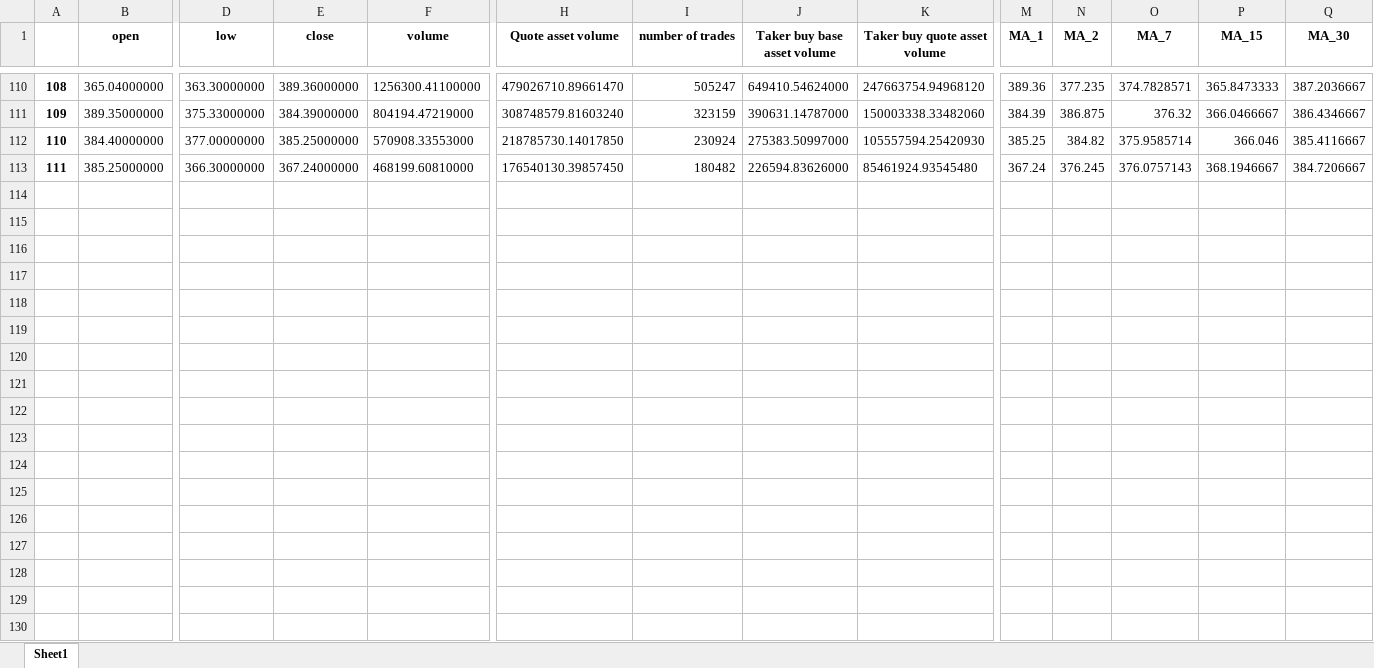
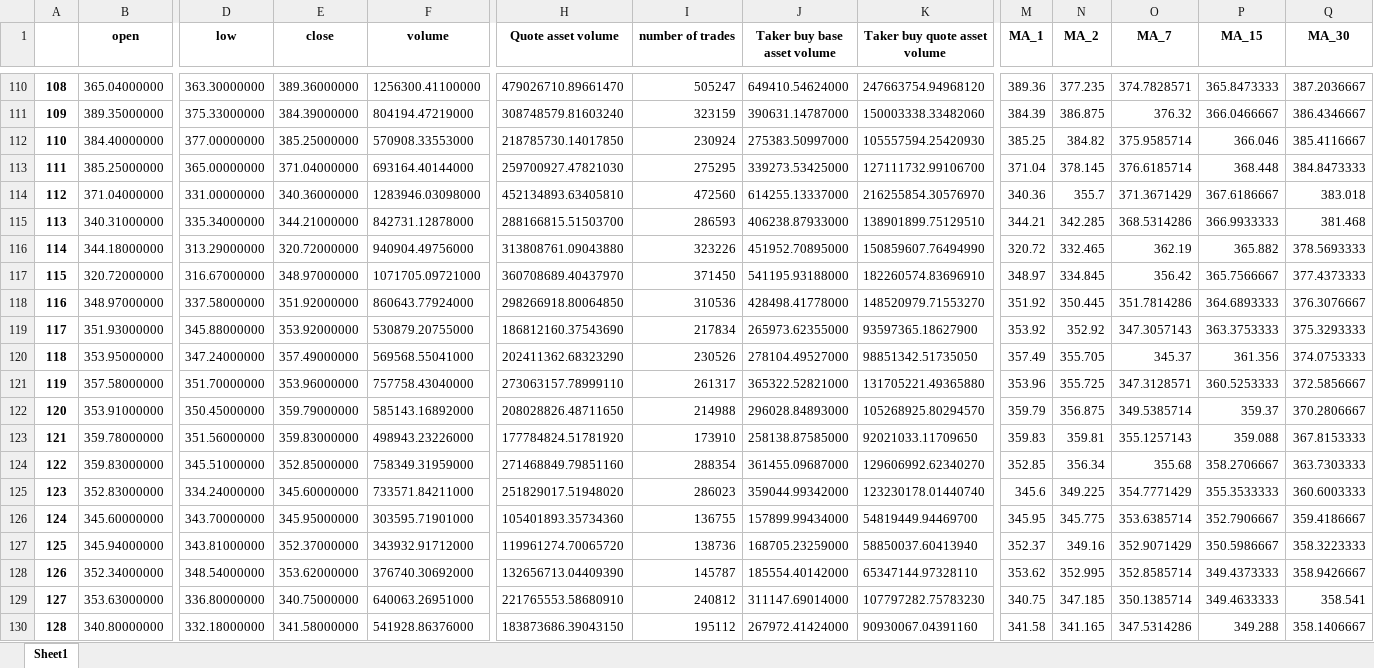
Before and after one commit to SeanHung06/BINANCE, an Excel workbook: Data/binance_ETHUSDT_data.xlsx, sheet Sheet1, drawn as a sheet; only a part is shown, gaps mark what is left out; values as stored, in another font and other column widths than the file's, no borders; rows hold the shown columns only; the diff covers the shown part only; the diff names each change by its address in the sheet, - before the commit and + after, or states it on an @@ line.

```diff
--- a/Data/binance_ETHUSDT_data.xlsx (sheet Sheet1)
+++ b/Data/binance_ETHUSDT_data.xlsx (sheet Sheet1)
-D113 (low): 366.30000000
+D113 (low): 365.00000000
-E113 (close): 367.24000000
+E113 (close): 371.04000000
-F113 (volume): 468199.60810000
+F113 (volume): 693164.40144000
-H113 (Quote asset volume): 176540130.39857450
+H113 (Quote asset volume): 259700927.47821030
-I113 (number of trades): 180482
+I113 (number of trades): 275295
-J113 (Taker buy base asset volume): 226594.83626000
+J113 (Taker buy base asset volume): 339273.53425000
-K113 (Taker buy quote asset volume): 85461924.93545480
+K113 (Taker buy quote asset volume): 127111732.99106700
-M113 (MA_1): 367.24
+M113 (MA_1): 371.04
-N113 (MA_2): 376.245
+N113 (MA_2): 378.145
-O113 (MA_7): 376.0757143
+O113 (MA_7): 376.6185714
-P113 (MA_15): 368.1946667
+P113 (MA_15): 368.448
-Q113 (MA_30): 384.7206667
+Q113 (MA_30): 384.8473333
+row 114: 112 | 371.04000000 | 331.00000000 | 340.36000000 | 1283946.03098000 | 452134893.63405810 | 472560 | 614255.13337000 | 216255854.30576970 | 340.36 | 355.7 | 371.3671429 | 367.6186667 | 383.018
+row 115: 113 | 340.31000000 | 335.34000000 | 344.21000000 | 842731.12878000 | 288166815.51503700 | 286593 | 406238.87933000 | 138901899.75129510 | 344.21 | 342.285 | 368.5314286 | 366.9933333 | 381.468
+row 116: 114 | 344.18000000 | 313.29000000 | 320.72000000 | 940904.49756000 | 313808761.09043880 | 323226 | 451952.70895000 | 150859607.76494990 | 320.72 | 332.465 | 362.19 | 365.882 | 378.5693333
+row 117: 115 | 320.72000000 | 316.67000000 | 348.97000000 | 1071705.09721000 | 360708689.40437970 | 371450 | 541195.93188000 | 182260574.83696910 | 348.97 | 334.845 | 356.42 | 365.7566667 | 377.4373333
+row 118: 116 | 348.97000000 | 337.58000000 | 351.92000000 | 860643.77924000 | 298266918.80064850 | 310536 | 428498.41778000 | 148520979.71553270 | 351.92 | 350.445 | 351.7814286 | 364.6893333 | 376.3076667
+row 119: 117 | 351.93000000 | 345.88000000 | 353.92000000 | 530879.20755000 | 186812160.37543690 | 217834 | 265973.62355000 | 93597365.18627900 | 353.92 | 352.92 | 347.3057143 | 363.3753333 | 375.3293333
+row 120: 118 | 353.95000000 | 347.24000000 | 357.49000000 | 569568.55041000 | 202411362.68323290 | 230526 | 278104.49527000 | 98851342.51735050 | 357.49 | 355.705 | 345.37 | 361.356 | 374.0753333
+row 121: 119 | 357.58000000 | 351.70000000 | 353.96000000 | 757758.43040000 | 273063157.78999110 | 261317 | 365322.52821000 | 131705221.49365880 | 353.96 | 355.725 | 347.3128571 | 360.5253333 | 372.5856667
+row 122: 120 | 353.91000000 | 350.45000000 | 359.79000000 | 585143.16892000 | 208028826.48711650 | 214988 | 296028.84893000 | 105268925.80294570 | 359.79 | 356.875 | 349.5385714 | 359.37 | 370.2806667
+row 123: 121 | 359.78000000 | 351.56000000 | 359.83000000 | 498943.23226000 | 177784824.51781920 | 173910 | 258138.87585000 | 92021033.11709650 | 359.83 | 359.81 | 355.1257143 | 359.088 | 367.8153333
+row 124: 122 | 359.83000000 | 345.51000000 | 352.85000000 | 758349.31959000 | 271468849.79851160 | 288354 | 361455.09687000 | 129606992.62340270 | 352.85 | 356.34 | 355.68 | 358.2706667 | 363.7303333
+row 125: 123 | 352.83000000 | 334.24000000 | 345.60000000 | 733571.84211000 | 251829017.51948020 | 286023 | 359044.99342000 | 123230178.01440740 | 345.6 | 349.225 | 354.7771429 | 355.3533333 | 360.6003333
+row 126: 124 | 345.60000000 | 343.70000000 | 345.95000000 | 303595.71901000 | 105401893.35734360 | 136755 | 157899.99434000 | 54819449.94469700 | 345.95 | 345.775 | 353.6385714 | 352.7906667 | 359.4186667
+row 127: 125 | 345.94000000 | 343.81000000 | 352.37000000 | 343932.91712000 | 119961274.70065720 | 138736 | 168705.23259000 | 58850037.60413940 | 352.37 | 349.16 | 352.9071429 | 350.5986667 | 358.3223333
+row 128: 126 | 352.34000000 | 348.54000000 | 353.62000000 | 376740.30692000 | 132656713.04409390 | 145787 | 185554.40142000 | 65347144.97328110 | 353.62 | 352.995 | 352.8585714 | 349.4373333 | 358.9426667
+row 129: 127 | 353.63000000 | 336.80000000 | 340.75000000 | 640063.26951000 | 221765553.58680910 | 240812 | 311147.69014000 | 107797282.75783230 | 340.75 | 347.185 | 350.1385714 | 349.4633333 | 358.541
+row 130: 128 | 340.80000000 | 332.18000000 | 341.58000000 | 541928.86376000 | 183873686.39043150 | 195112 | 267972.41424000 | 90930067.04391160 | 341.58 | 341.165 | 347.5314286 | 349.288 | 358.1406667
```
Also changed, not shown: 27 added rows and 7 edited cells elsewhere in this sheet, Data/binance_ETHUSDT_MACD.xlsx, Data/trades_df.xlsx, 22 other files.
